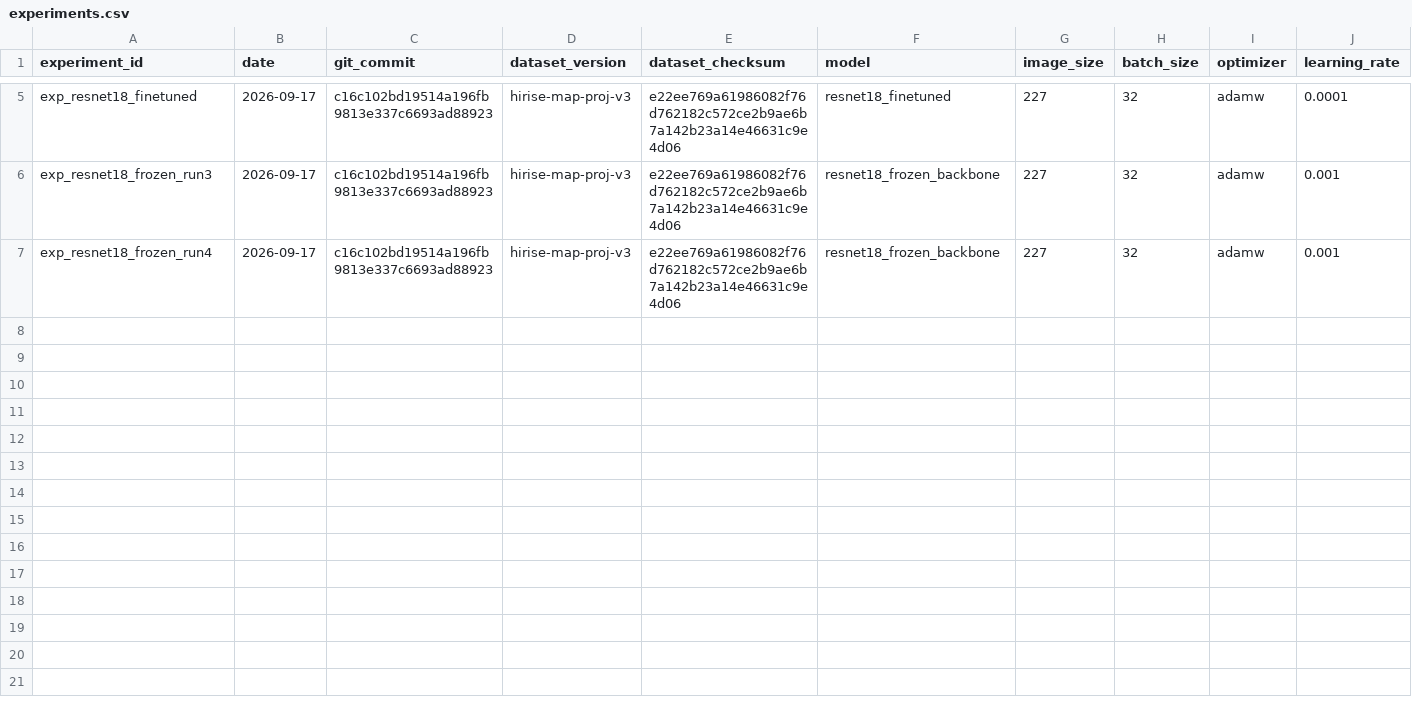
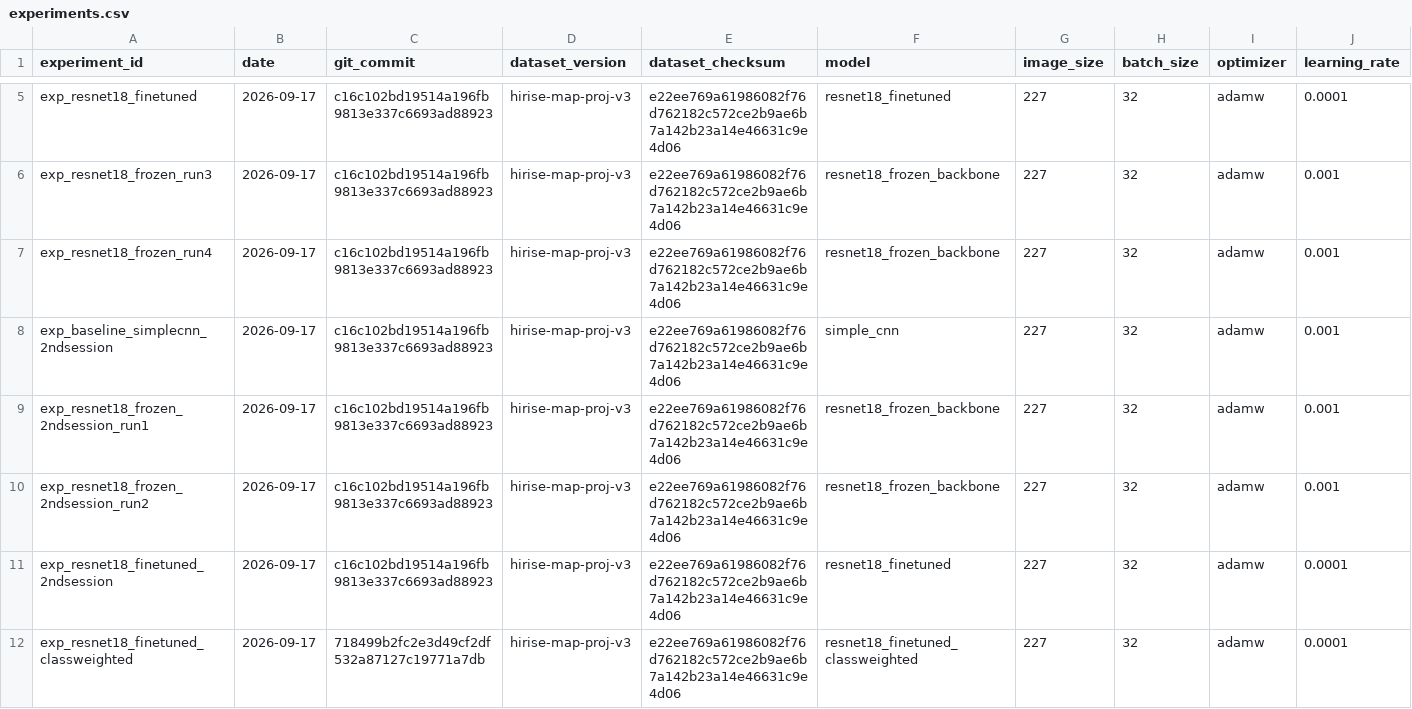
Before and after one commit to PulkitTiwari87/MarsLandmark-AI, a CSV file: experiments/experiments.csv, drawn as a sheet; only a part is shown, gaps mark what is left out; rows hold the shown columns only; the diff names each change by its address in the sheet, - before the commit and + after, or states it on an @@ line.

```diff
--- a/experiments/experiments.csv
+++ b/experiments/experiments.csv
+row 8: exp_baseline_simplecnn_2ndsession | 2026-09-17 | c16c102bd19514a196fb9813e337c6693ad88923 | hirise-map-proj-v3 | e22ee769a61986082f76d762182c572ce2b9ae6b7a142b23a14e46631c9e4d06 | simple_cnn | 227 | 32 | adamw | 0.001
+row 9: exp_resnet18_frozen_2ndsession_run1 | 2026-09-17 | c16c102bd19514a196fb9813e337c6693ad88923 | hirise-map-proj-v3 | e22ee769a61986082f76d762182c572ce2b9ae6b7a142b23a14e46631c9e4d06 | resnet18_frozen_backbone | 227 | 32 | adamw | 0.001
+row 10: exp_resnet18_frozen_2ndsession_run2 | 2026-09-17 | c16c102bd19514a196fb9813e337c6693ad88923 | hirise-map-proj-v3 | e22ee769a61986082f76d762182c572ce2b9ae6b7a142b23a14e46631c9e4d06 | resnet18_frozen_backbone | 227 | 32 | adamw | 0.001
+row 11: exp_resnet18_finetuned_2ndsession | 2026-09-17 | c16c102bd19514a196fb9813e337c6693ad88923 | hirise-map-proj-v3 | e22ee769a61986082f76d762182c572ce2b9ae6b7a142b23a14e46631c9e4d06 | resnet18_finetuned | 227 | 32 | adamw | 0.0001
+row 12: exp_resnet18_finetuned_classweighted | 2026-09-17 | 718499b2fc2e3d49cf2df532a87127c19771a7db | hirise-map-proj-v3 | e22ee769a61986082f76d762182c572ce2b9ae6b7a142b23a14e46631c9e4d06 | resnet18_finetuned_classweighted | 227 | 32 | adamw | 0.0001
```
Also changed, not shown: 12 other files.
